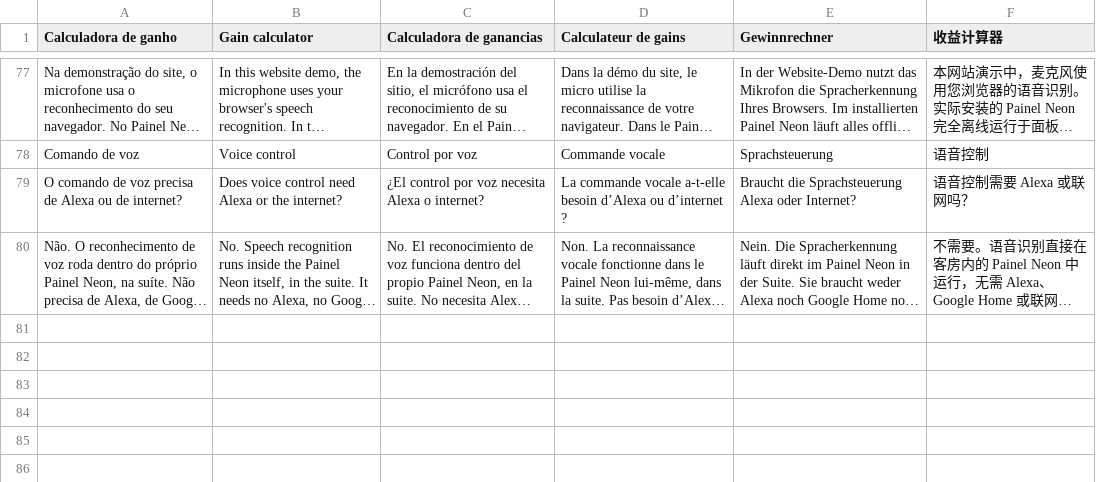
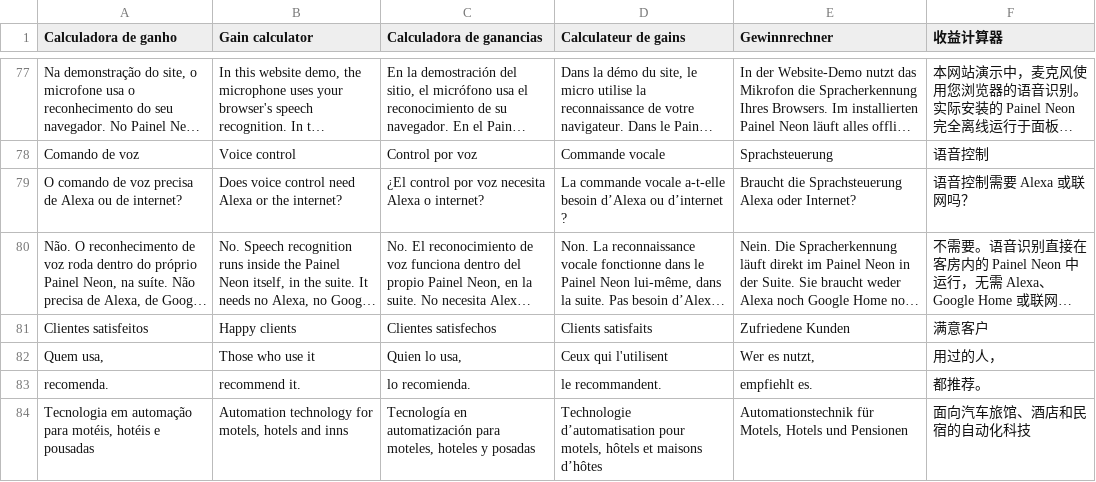
Before and after one commit to araujojp/nitec, a TSV file: site-patch/newtr.tsv, drawn as a sheet; only a part is shown, gaps mark what is left out; long unchanged cells end in …; the diff names each change by its address in the sheet, - before the commit and + after, or states it on an @@ line.

```diff
--- a/site-patch/newtr.tsv
+++ b/site-patch/newtr.tsv
+row 81: Clientes satisfeitos | Happy clients | Clientes satisfechos | Clients satisfaits | Zufriedene Kunden | 满意客户
+row 82: Quem usa, | Those who use it | Quien lo usa, | Ceux qui l'utilisent | Wer es nutzt, | 用过的人，
+row 83: recomenda. | recommend it. | lo recomienda. | le recommandent. | empfiehlt es. | 都推荐。
+row 84: Tecnologia em automação para motéis, hotéis e pousadas | Automation technology for motels, hotels and inns | Tecnología en automatización para moteles, hoteles y posadas | Technologie d’automatisation pour motels, hôtels et maisons d’hôtes | Automationstechnik für Motels, Hotels und Pensionen | 面向汽车旅馆、酒店和民宿的自动化科技
```
Also changed, not shown: 11 other files.
